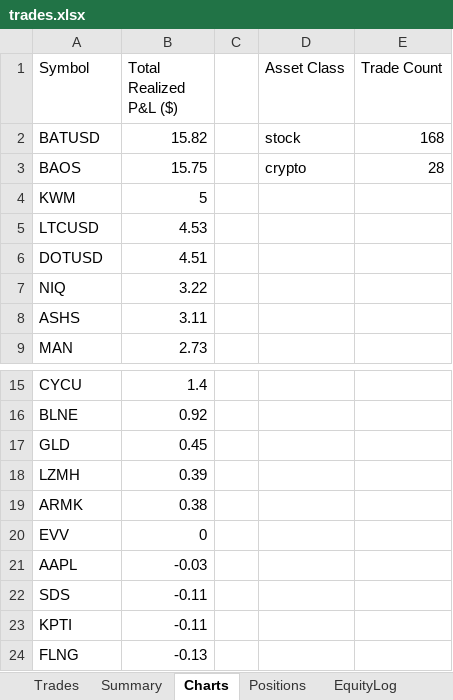
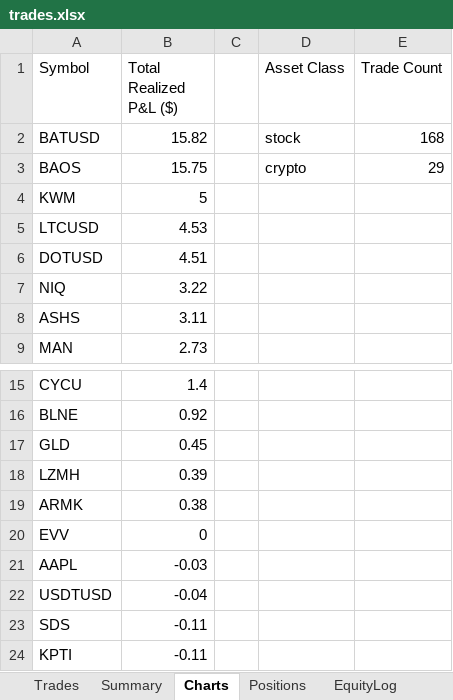
Before and after one commit to gal-ops/lpaca-trading-bo, an Excel workbook: trades.xlsx, sheet Charts, drawn as a sheet; only a part is shown, gaps mark what is left out; the shorter side is filled out with more unchanged rows; values as stored, in another font and other column widths than the file's, no borders; charts and pictures not drawn; the diff names each change by its address in the sheet, - before the commit and + after, or states it on an @@ line.

Commit message:
Update trade log + bot state [skip ci]

```diff
--- a/trades.xlsx (sheet Charts)
+++ b/trades.xlsx (sheet Charts)
-E3 (Trade Count): 28
+E3 (Trade Count): 29
+row 22: USDTUSD | -0.04
```
Also changed, not shown: sheet Positions, sheet Trades, sheet EquityLog.
